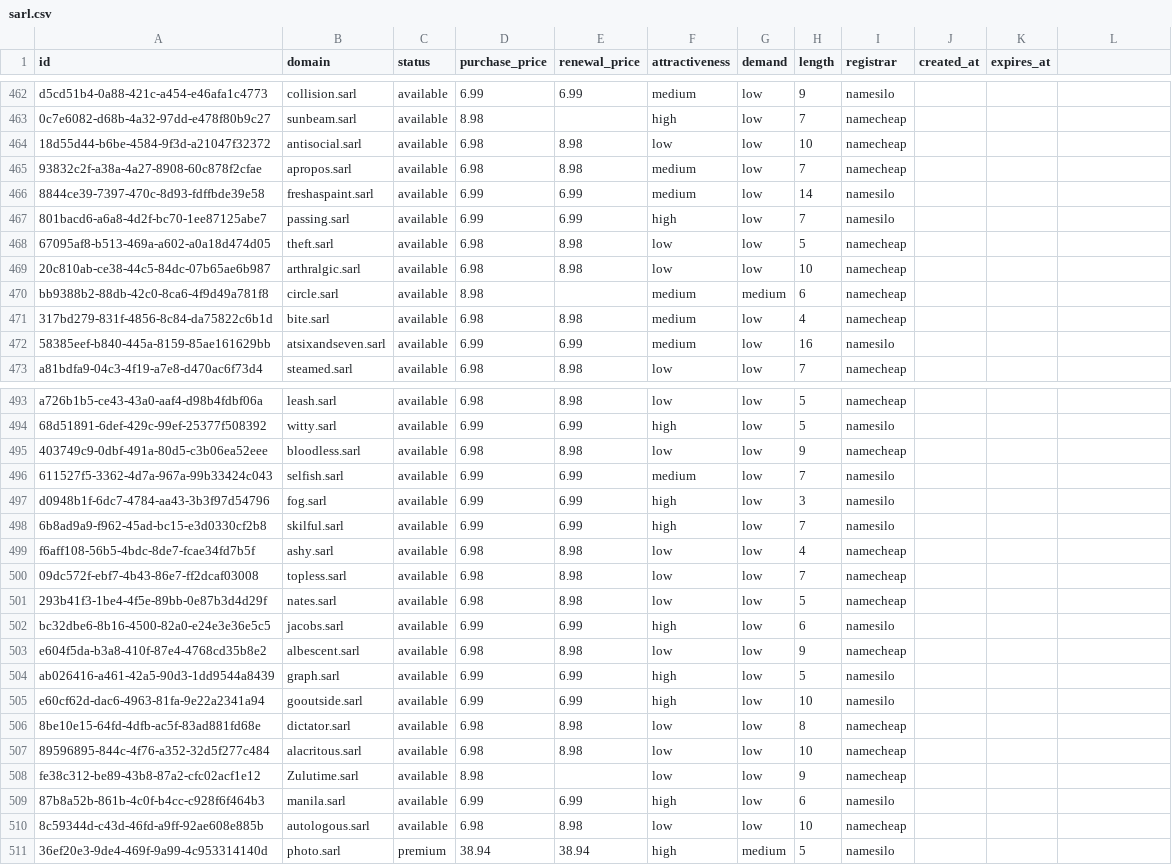
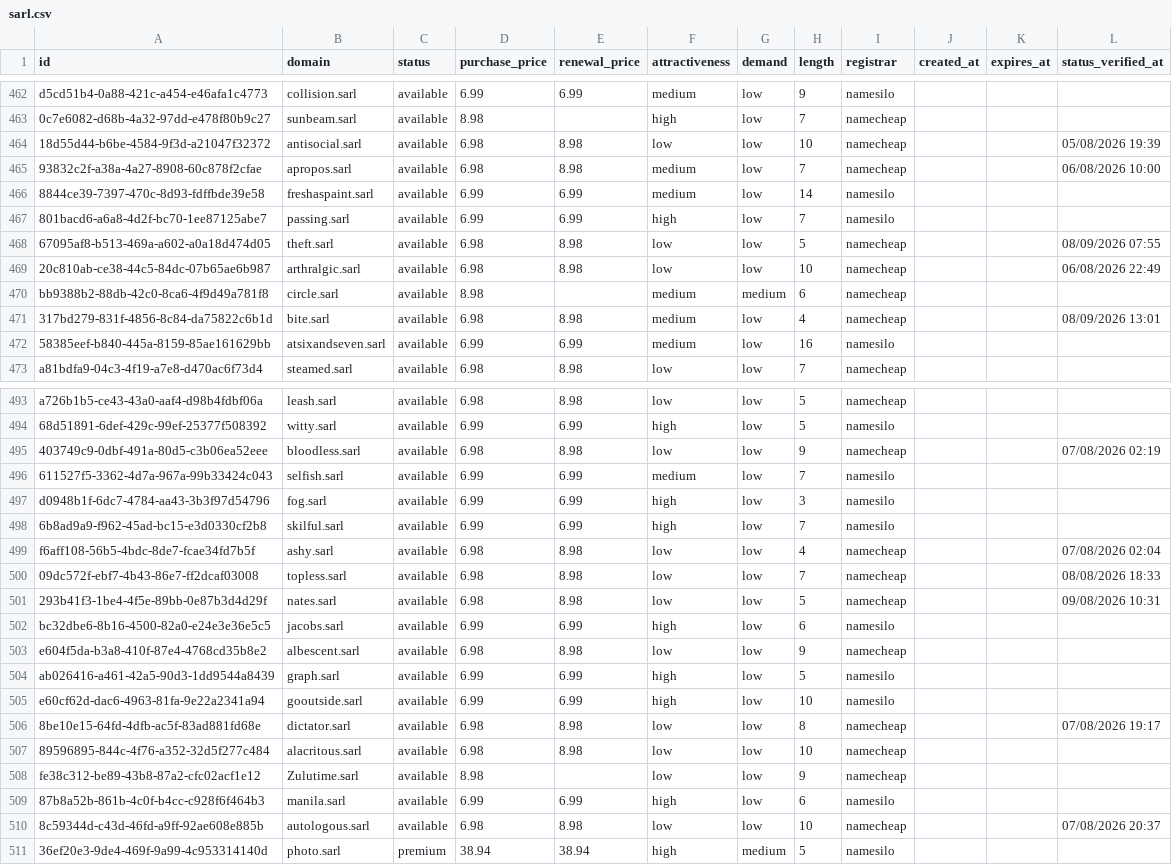
Before and after one commit to UniqueDomains/sarl-oneword-domains, a CSV file: sarl.csv, drawn as a sheet; only a part is shown, gaps mark what is left out; the diff covers the shown part only.

Commit message:
Domains update

```diff
--- a/sarl.csv
+++ b/sarl.csv
@@ -1 +1 @@
-id,domain,status,purchase_price,renewal_price,attractiveness,demand,length,registrar,created_at,expires_at
+id,domain,status,purchase_price,renewal_price,attractiveness,demand,length,registrar,created_at,expires_at,status_verified_at
@@ -464,2 +464,2 @@ d5cd51b4-0a88-421c-a454-e46afa1c4773,collision.sarl,available,6.99,6.99,medium,l
-18d55d44-b6be-4584-9f3d-a21047f32372,antisocial.sarl,available,6.98,8.98,low,low,10,namecheap,,
-93832c2f-a38a-4a27-8908-60c878f2cfae,apropos.sarl,available,6.98,8.98,medium,low,7,namecheap,,
+18d55d44-b6be-4584-9f3d-a21047f32372,antisocial.sarl,available,6.98,8.98,low,low,10,namecheap,,,05/08/2026 19:39
+93832c2f-a38a-4a27-8908-60c878f2cfae,apropos.sarl,available,6.98,8.98,medium,low,7,namecheap,,,06/08/2026 10:00
@@ -468,2 +468,2 @@ d5cd51b4-0a88-421c-a454-e46afa1c4773,collision.sarl,available,6.99,6.99,medium,l
-67095af8-b513-469a-a602-a0a18d474d05,theft.sarl,available,6.98,8.98,low,low,5,namecheap,,
-20c810ab-ce38-44c5-84dc-07b65ae6b987,arthralgic.sarl,available,6.98,8.98,low,low,10,namecheap,,
+67095af8-b513-469a-a602-a0a18d474d05,theft.sarl,available,6.98,8.98,low,low,5,namecheap,,,08/09/2026 07:55
+20c810ab-ce38-44c5-84dc-07b65ae6b987,arthralgic.sarl,available,6.98,8.98,low,low,10,namecheap,,,06/08/2026 22:49
@@ -471 +471 @@ bb9388b2-88db-42c0-8ca6-4f9d49a781f8,circle.sarl,available,8.98,,medium,medium,6
-317bd279-831f-4856-8c84-da75822c6b1d,bite.sarl,available,6.98,8.98,medium,low,4,namecheap,,
+317bd279-831f-4856-8c84-da75822c6b1d,bite.sarl,available,6.98,8.98,medium,low,4,namecheap,,,08/09/2026 13:01
@@ -495 +495 @@ a726b1b5-ce43-43a0-aaf4-d98b4fdbf06a,leash.sarl,available,6.98,8.98,low,low,5,na
-403749c9-0dbf-491a-80d5-c3b06ea52eee,bloodless.sarl,available,6.98,8.98,low,low,9,namecheap,,
+403749c9-0dbf-491a-80d5-c3b06ea52eee,bloodless.sarl,available,6.98,8.98,low,low,9,namecheap,,,07/08/2026 02:19
@@ -499,3 +499,3 @@ d0948b1f-6dc7-4784-aa43-3b3f97d54796,fog.sarl,available,6.99,6.99,high,low,3,nam
-f6aff108-56b5-4bdc-8de7-fcae34fd7b5f,ashy.sarl,available,6.98,8.98,low,low,4,namecheap,,
-09dc572f-ebf7-4b43-86e7-ff2dcaf03008,topless.sarl,available,6.98,8.98,low,low,7,namecheap,,
-293b41f3-1be4-4f5e-89bb-0e87b3d4d29f,nates.sarl,available,6.98,8.98,low,low,5,namecheap,,
+f6aff108-56b5-4bdc-8de7-fcae34fd7b5f,ashy.sarl,available,6.98,8.98,low,low,4,namecheap,,,07/08/2026 02:04
+09dc572f-ebf7-4b43-86e7-ff2dcaf03008,topless.sarl,available,6.98,8.98,low,low,7,namecheap,,,08/08/2026 18:33
+293b41f3-1be4-4f5e-89bb-0e87b3d4d29f,nates.sarl,available,6.98,8.98,low,low,5,namecheap,,,09/08/2026 10:31
@@ -506 +506 @@ e60cf62d-dac6-4963-81fa-9e22a2341a94,gooutside.sarl,available,6.99,6.99,high,low
-8be10e15-64fd-4dfb-ac5f-83ad881fd68e,dictator.sarl,available,6.98,8.98,low,low,8,namecheap,,
+8be10e15-64fd-4dfb-ac5f-83ad881fd68e,dictator.sarl,available,6.98,8.98,low,low,8,namecheap,,,07/08/2026 19:17
@@ -510 +510 @@ fe38c312-be89-43b8-87a2-cfc02acf1e12,Zulutime.sarl,available,8.98,,low,low,9,nam
-8c59344d-c43d-46fd-a9ff-92ae608e885b,autologous.sarl,available,6.98,8.98,low,low,10,namecheap,,
+8c59344d-c43d-46fd-a9ff-92ae608e885b,autologous.sarl,available,6.98,8.98,low,low,10,namecheap,,,07/08/2026 20:37
```
Also changed, not shown: 134 edited cells elsewhere in this file, 6 other files.
